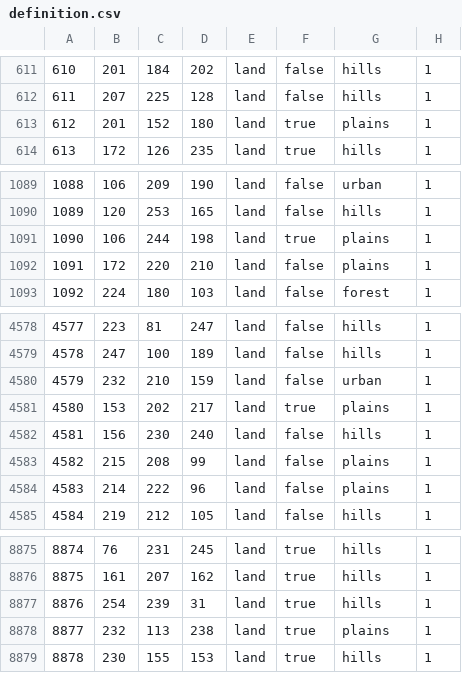
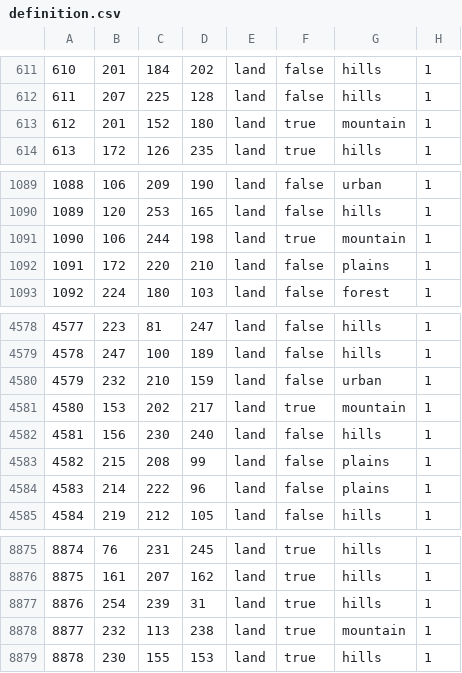
Before and after one commit to CommonAnts/HOI4BAMap, a CSV file: map/definition.csv, drawn as a sheet; only a part is shown, gaps mark what is left out.

```diff
--- a/map/definition.csv
+++ b/map/definition.csv
@@ -612,3 +612,3 @@
 611;207;225;128;land;false;hills;1
-612;201;152;180;land;true;plains;1
+612;201;152;180;land;true;mountain;1
 613;172;126;235;land;true;hills;1
@@ -1090,3 +1090,3 @@
 1089;120;253;165;land;false;hills;1
-1090;106;244;198;land;true;plains;1
+1090;106;244;198;land;true;mountain;1
 1091;172;220;210;land;false;plains;1
@@ -4580,3 +4580,3 @@
 4579;232;210;159;land;false;urban;1
-4580;153;202;217;land;true;plains;1
+4580;153;202;217;land;true;mountain;1
 4581;156;230;240;land;false;hills;1
@@ -8877,3 +8877,3 @@
 8876;254;239;31;land;true;hills;1
-8877;232;113;238;land;true;plains;1
+8877;232;113;238;land;true;mountain;1
 8878;230;155;153;land;true;hills;1
```
Also changed, not shown: 8 other files.
